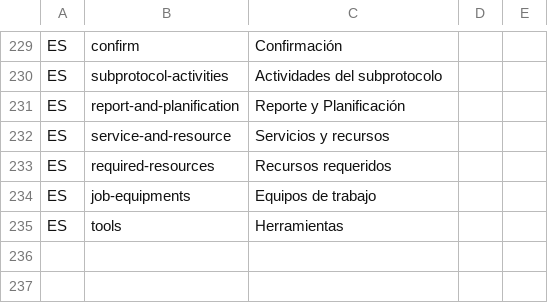
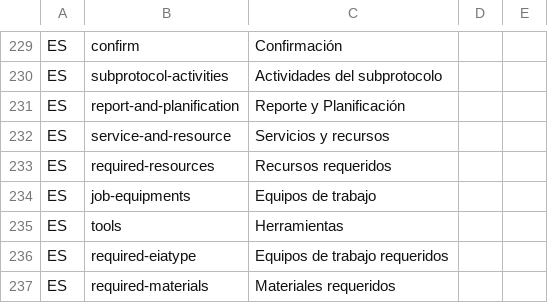
Before and after one commit to idbcgroup/GMH, a CSV file: ejb/src/main/resources/uistrings.csv, drawn as a sheet; only a part is shown, gaps mark what is left out.

```diff
--- a/ejb/src/main/resources/uistrings.csv
+++ b/ejb/src/main/resources/uistrings.csv
@@ -235 +235,3 @@ ES,job-equipments,Equipos de trabajo
 ES,tools,Herramientas
+ES,required-eiatype,Equipos de trabajo requeridos
+ES,required-materials,Materiales requeridos
```
Also changed, not shown: ejb/src/main/resources/messages.csv, 12 other files.
